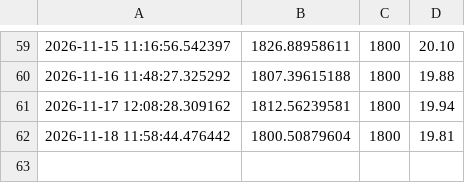
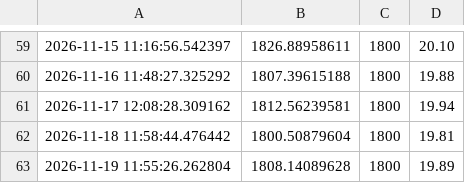
Before and after one commit to lokeshkumarm2026-prog/Eth_bot, a CSV file: eth_paper.csv, drawn as a sheet; only a part is shown, gaps mark what is left out; the diff names each change by its address in the sheet, - before the commit and + after, or states it on an @@ line.

Commit message:
Auto log update

```diff
--- a/eth_paper.csv
+++ b/eth_paper.csv
+row 63: 2026-11-19 11:55:26.262804 | 1808.14089628 | 1800 | 19.89
```
